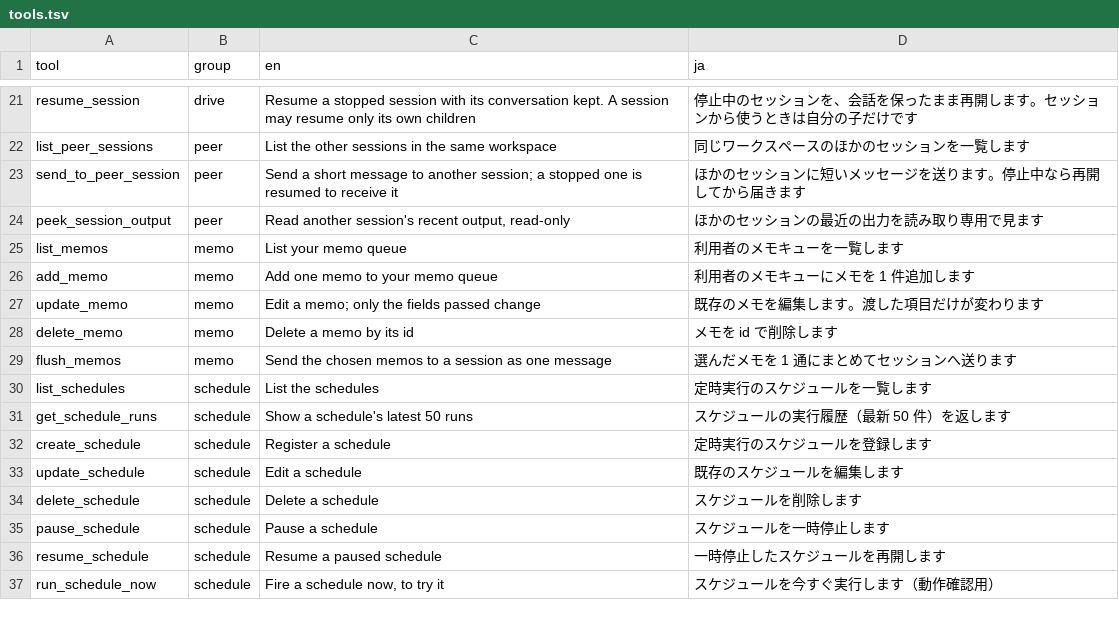
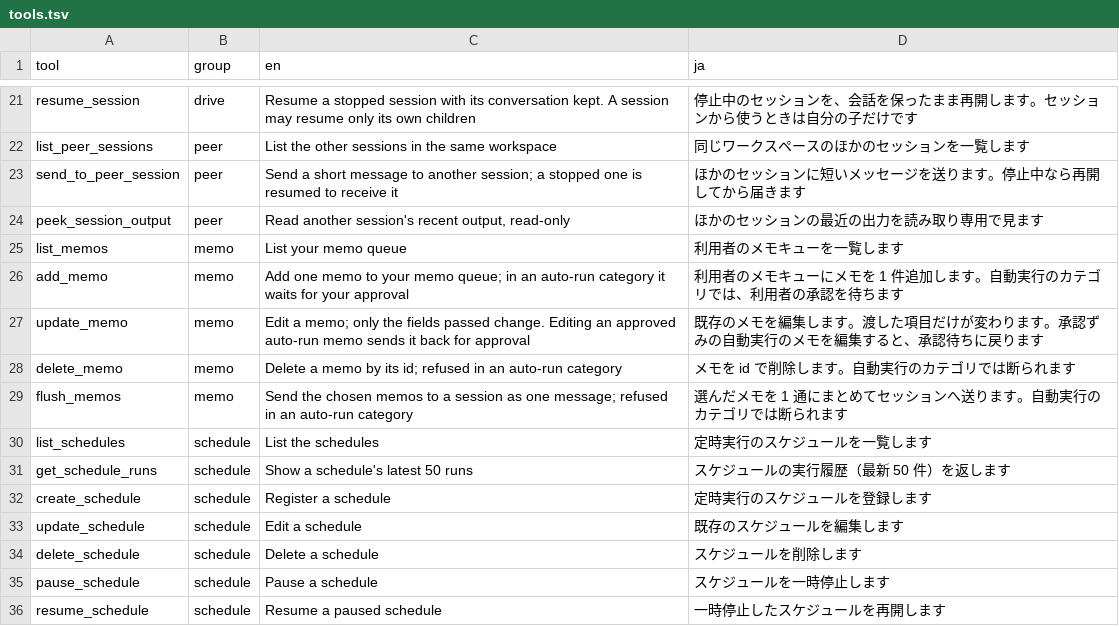
Before and after one commit to k-k1/agent-fleet, a TSV file: scripts/mcp-catalogue/tools.tsv, drawn as a sheet; only a part is shown, gaps mark what is left out; the shorter side is filled out with more unchanged rows.

```diff
--- a/scripts/mcp-catalogue/tools.tsv
+++ b/scripts/mcp-catalogue/tools.tsv
@@ -25,6 +25,6 @@ peek_session_output	peer	Read another session's recent output, read-only	ほか
 list_memos	memo	List your memo queue	利用者のメモキューを一覧します
-add_memo	memo	Add one memo to your memo queue	利用者のメモキューにメモを 1 件追加します
-update_memo	memo	Edit a memo; only the fields passed change	既存のメモを編集します。渡した項目だけが変わります
-delete_memo	memo	Delete a memo by its id	メモを id で削除します
-flush_memos	memo	Send the chosen memos to a session as one message	選んだメモを 1 通にまとめてセッションへ送ります
+add_memo	memo	Add one memo to your memo queue; in an auto-run category it waits for your approval	利用者のメモキューにメモを 1 件追加します。自動実行のカテゴリでは、利用者の承認を待ちます
+update_memo	memo	Edit a memo; only the fields passed change. Editing an approved auto-run memo sends it back for approval	既存のメモを編集します。渡した項目だけが変わります。承認ずみの自動実行のメモを編集すると、承認待ちに戻ります
+delete_memo	memo	Delete a memo by its id; refused in an auto-run category	メモを id で削除します。自動実行のカテゴリでは断られます
+flush_memos	memo	Send the chosen memos to a session as one message; refused in an auto-run category	選んだメモを 1 通にまとめてセッションへ送ります。自動実行のカテゴリでは断られます
 list_schedules	schedule	List the schedules	定時実行のスケジュールを一覧します
```
Also changed, not shown: workspace/agent/knowledge/af-usage.coverage.tsv, 39 other files.
